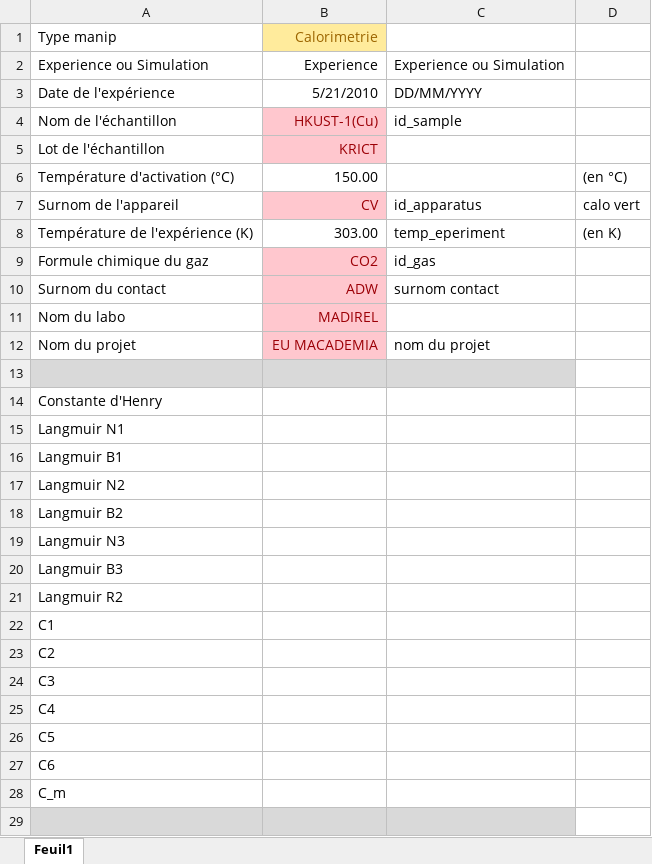
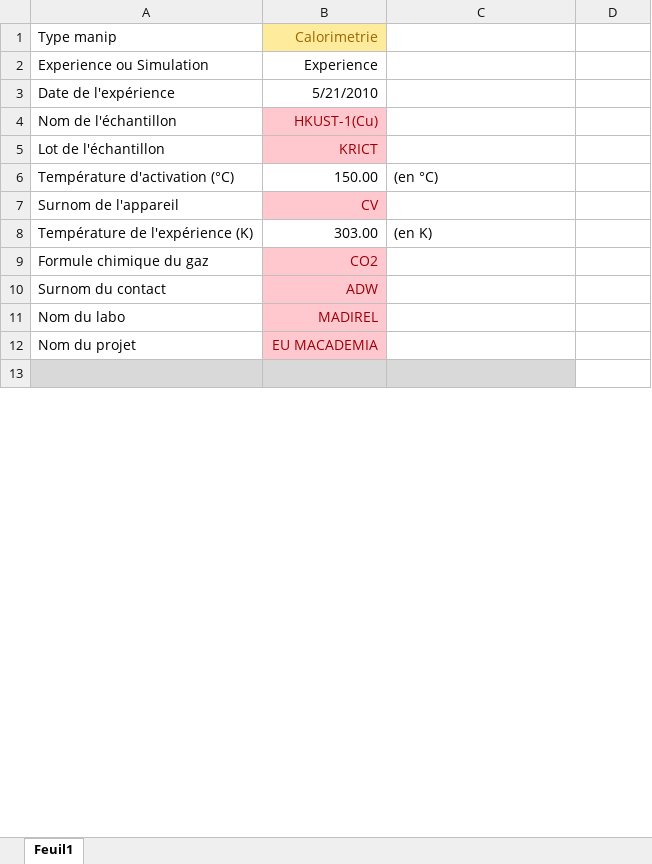
Before and after one commit to pauliacomi/pyGAPS, an Excel workbook: docs/files/isotherm.xlsx, sheet Feuil1, drawn as a sheet; only a part is shown; values as stored, in another font and other column widths than the file's, no borders; the diff covers the shown part only; the diff names each change by its address in the sheet, - before the commit and + after, or states it on an @@ line.

```diff
--- a/docs/files/isotherm.xlsx (sheet Feuil1)
+++ b/docs/files/isotherm.xlsx (sheet Feuil1)
-C2: Experience ou Simulation
+C2: (empty)
-C3: DD/MM/YYYY
+C3: (empty)
-C4: id_sample
+C4: (empty)
-C6: (empty)
+C6: (en °C)
-D6: (en °C)
+D6: (empty)
-C7: id_apparatus
+C7: (empty)
-D7: calo vert
+D7: (empty)
-C8: temp_eperiment
+C8: (en K)
-D8: (en K)
+D8: (empty)
-C9: id_gas
+C9: (empty)
-C10: surnom contact
+C10: (empty)
-C12: nom du projet
+C12: (empty)
-row 14: Constante d'Henry
-row 15: Langmuir N1
-row 16: Langmuir B1
-row 17: Langmuir N2
-row 18: Langmuir B2
-row 19: Langmuir N3
-row 20: Langmuir B3
-row 21: Langmuir R2
-row 22: C1
-row 23: C2
-row 24: C3
-row 25: C4
-row 26: C5
-row 27: C6
-row 28: C_m
-row 29: (empty)
```
Also changed, not shown: 10 removed rows and 1 edited cell elsewhere in this sheet, 12 other files.
